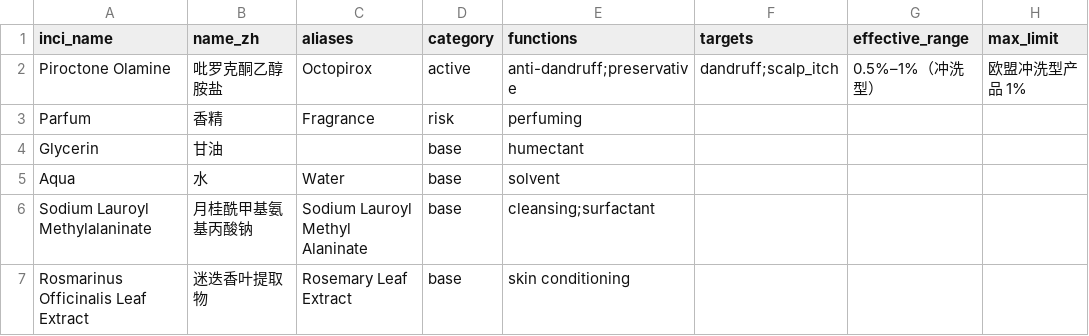
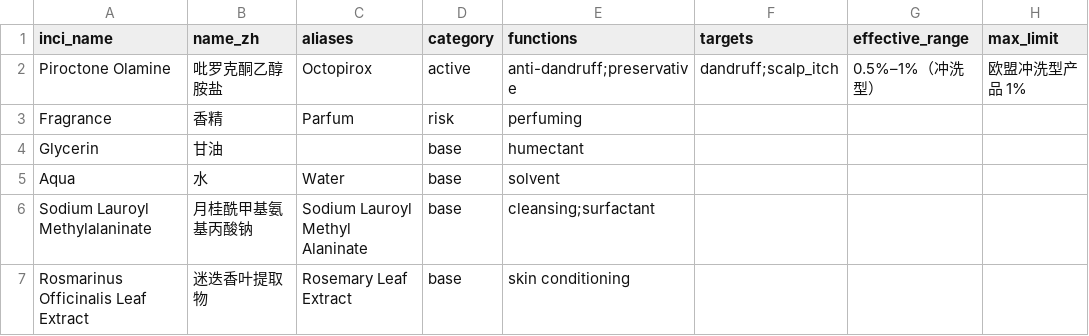
Before and after one commit to sprite2140-art/skincare, a CSV file: data/ingredients.csv, drawn as a sheet; only a part is shown; the diff names each change by its address in the sheet, - before the commit and + after, or states it on an @@ line.

```diff
--- a/data/ingredients.csv
+++ b/data/ingredients.csv
-A3 (inci_name): Parfum
+A3 (inci_name): Fragrance
-C3 (aliases): Fragrance
+C3 (aliases): Parfum
```
Also changed, not shown: data/products.csv, 23 other files.
